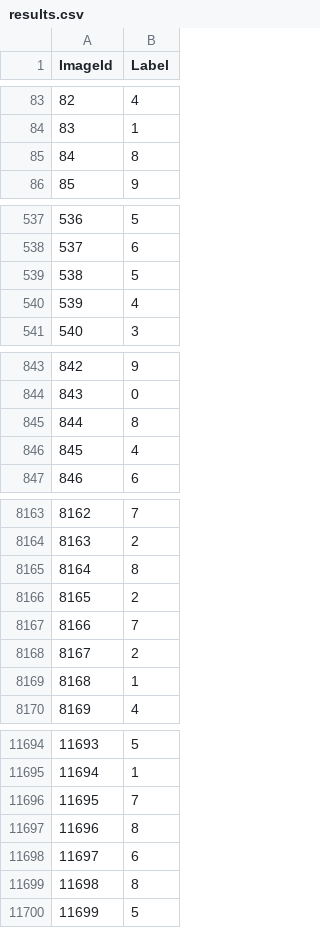
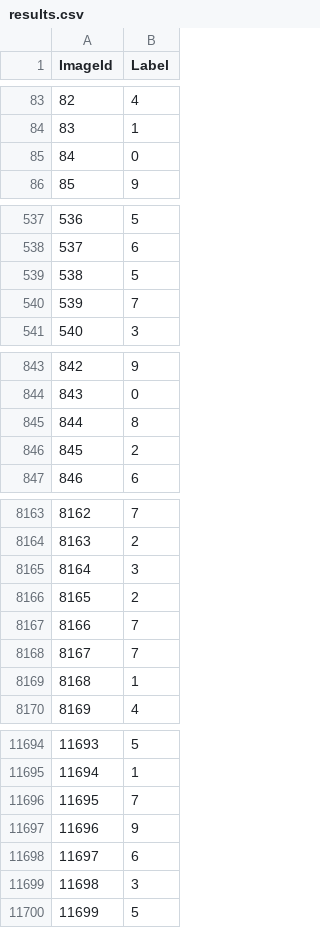
Before and after one commit to MathewTWilliams/Data_Mining_II_Projects, a CSV file: Homework_2/results.csv, drawn as a sheet; only a part is shown, gaps mark what is left out; the diff covers the shown part only.

```diff
--- a/Homework_2/results.csv
+++ b/Homework_2/results.csv
@@ -84,3 +84,3 @@ ImageId,Label
 83,1
-84,8
+84,0
 85,9
@@ -539,3 +539,3 @@ ImageId,Label
 538,5
-539,4
+539,7
 540,3
@@ -845,3 +845,3 @@ ImageId,Label
 844,8
-845,4
+845,2
 846,6
@@ -8164,6 +8164,6 @@ ImageId,Label
 8163,2
-8164,8
+8164,3
 8165,2
 8166,7
-8167,2
+8167,7
 8168,1
@@ -11696,5 +11696,5 @@ ImageId,Label
 11695,7
-11696,8
+11696,9
 11697,6
-11698,8
+11698,3
 11699,5
```
Also changed, not shown: 131 edited cells elsewhere in this file, 3 other files.
